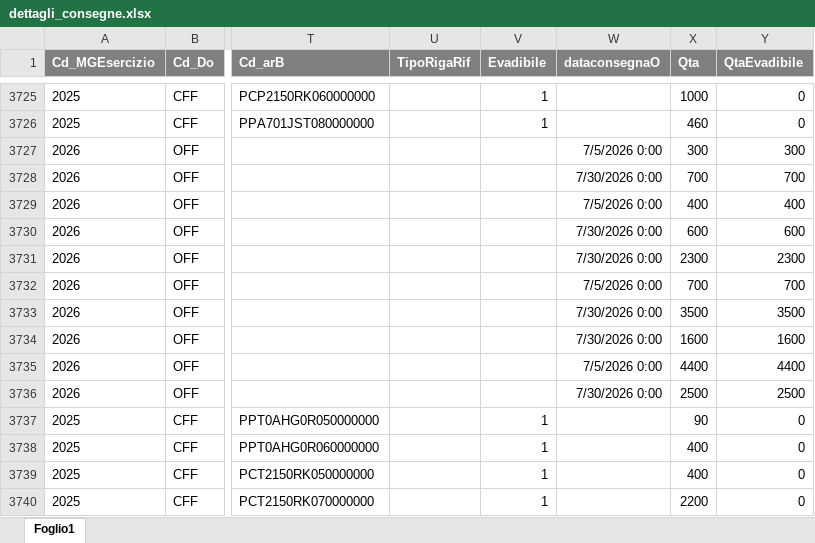
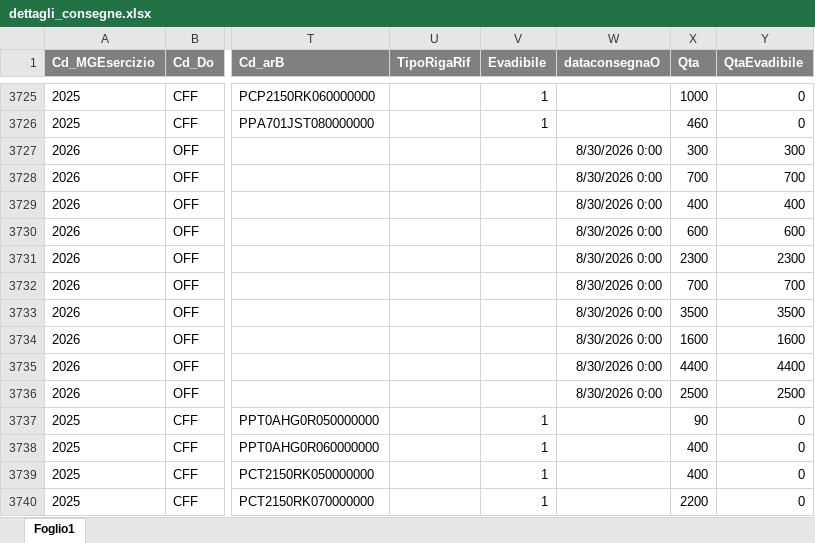
Before and after one commit to denis-safit/SAFiT, an Excel workbook: dettagli_consegne.xlsx, sheet Foglio1, drawn as a sheet; only a part is shown, gaps mark what is left out; values as stored, in another font and other column widths than the file's, no borders; the diff names each change by its address in the sheet, - before the commit and + after, or states it on an @@ line.

```diff
--- a/dettagli_consegne.xlsx (sheet Foglio1)
+++ b/dettagli_consegne.xlsx (sheet Foglio1)
-W3727 (dataconsegnaO): 7/5/2026 0:00
+W3727 (dataconsegnaO): 8/30/2026 0:00
-W3728 (dataconsegnaO): 7/30/2026 0:00
+W3728 (dataconsegnaO): 8/30/2026 0:00
-W3729 (dataconsegnaO): 7/5/2026 0:00
+W3729 (dataconsegnaO): 8/30/2026 0:00
-W3730:W3731 (dataconsegnaO): 7/30/2026 0:00
+W3730:W3731 (dataconsegnaO): 8/30/2026 0:00
-W3732 (dataconsegnaO): 7/5/2026 0:00
+W3732 (dataconsegnaO): 8/30/2026 0:00
-W3733:W3734 (dataconsegnaO): 7/30/2026 0:00
+W3733:W3734 (dataconsegnaO): 8/30/2026 0:00
-W3735 (dataconsegnaO): 7/5/2026 0:00
+W3735 (dataconsegnaO): 8/30/2026 0:00
-W3736 (dataconsegnaO): 7/30/2026 0:00
+W3736 (dataconsegnaO): 8/30/2026 0:00
```
Also changed, not shown: Avanzamento_access.xlsx, btl_istruzioni.xlsx, 5 other files.
